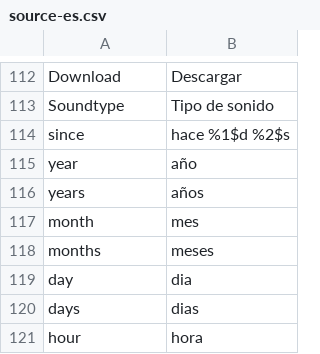
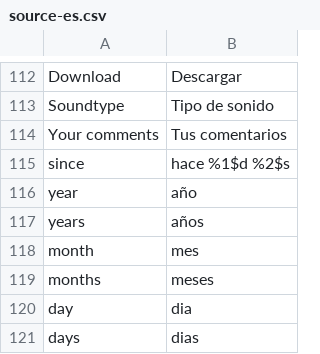
Before and after one commit to Weej1/foofind, a CSV file: application/lang/source-es.csv, drawn as a sheet; only a part is shown, gaps mark what is left out; the shorter side is filled out with more unchanged rows.

Commit message:
Comments appareance.

```diff
--- a/application/lang/source-es.csv
+++ b/application/lang/source-es.csv
@@ -113,2 +113,3 @@
 "Soundtype";"Tipo de sonido"
+"Your comments";"Tus comentarios"
 "since";"hace %1$d %2$s"
```
Also changed, not shown: 2 other files.
